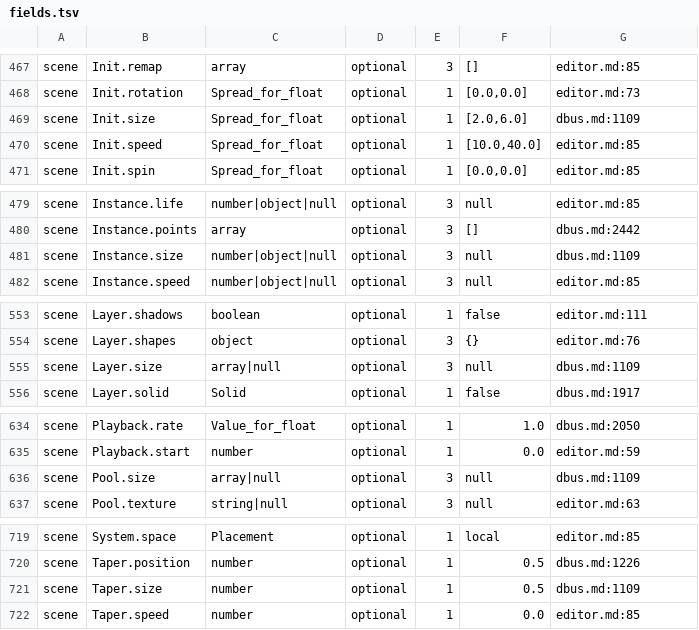
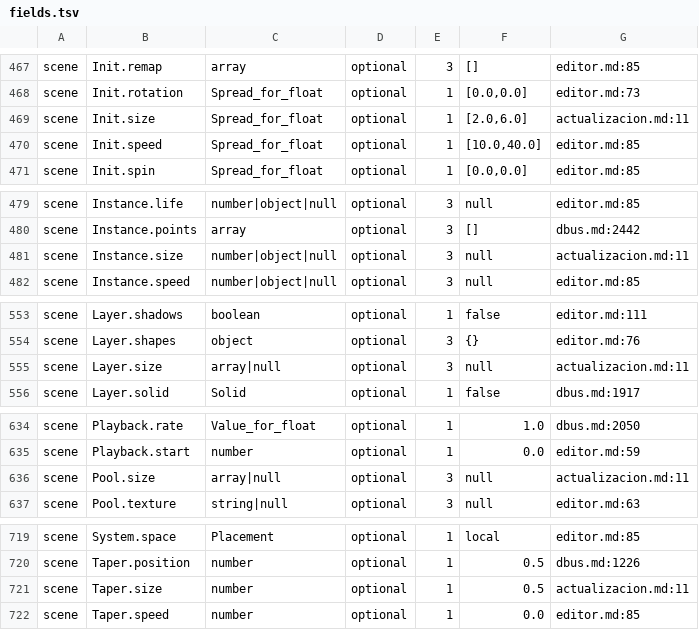
Before and after one commit to reiwand/reiwand, a TSV file: crates/reiwand-upgrade/table/fields.tsv, drawn as a sheet; only a part is shown, gaps mark what is left out; the diff covers the shown part only.

Commit message:
test(upgrade): refresh the field table after the spec edits

```diff
--- a/crates/reiwand-upgrade/table/fields.tsv
+++ b/crates/reiwand-upgrade/table/fields.tsv
@@ -468,3 +468,3 @@ scene	Init.remap	array	optional	3	[]	editor.md:85
 scene	Init.rotation	Spread_for_float	optional	1	[0.0,0.0]	editor.md:73
-scene	Init.size	Spread_for_float	optional	1	[2.0,6.0]	dbus.md:1109
+scene	Init.size	Spread_for_float	optional	1	[2.0,6.0]	actualizacion.md:11
 scene	Init.speed	Spread_for_float	optional	1	[10.0,40.0]	editor.md:85
@@ -480,3 +480,3 @@ scene	Instance.life	number|object|null	optional	3	null	editor.md:85
 scene	Instance.points	array	optional	3	[]	dbus.md:2442
-scene	Instance.size	number|object|null	optional	3	null	dbus.md:1109
+scene	Instance.size	number|object|null	optional	3	null	actualizacion.md:11
 scene	Instance.speed	number|object|null	optional	3	null	editor.md:85
@@ -554,3 +554,3 @@ scene	Layer.shadows	boolean	optional	1	false	editor.md:111
 scene	Layer.shapes	object	optional	3	{}	editor.md:76
-scene	Layer.size	array|null	optional	3	null	dbus.md:1109
+scene	Layer.size	array|null	optional	3	null	actualizacion.md:11
 scene	Layer.solid	Solid	optional	1	false	dbus.md:1917
@@ -635,3 +635,3 @@ scene	Playback.rate	Value_for_float	optional	1	1.0	dbus.md:2050
 scene	Playback.start	number	optional	1	0.0	editor.md:59
-scene	Pool.size	array|null	optional	3	null	dbus.md:1109
+scene	Pool.size	array|null	optional	3	null	actualizacion.md:11
 scene	Pool.texture	string|null	optional	3	null	editor.md:63
@@ -720,3 +720,3 @@ scene	System.space	Placement	optional	1	"local"	editor.md:85
 scene	Taper.position	number	optional	1	0.5	dbus.md:1226
-scene	Taper.size	number	optional	1	0.5	dbus.md:1109
+scene	Taper.size	number	optional	1	0.5	actualizacion.md:11
 scene	Taper.speed	number	optional	1	0.0	editor.md:85
```
Also changed, not shown: 1 edited cell elsewhere in this file.
